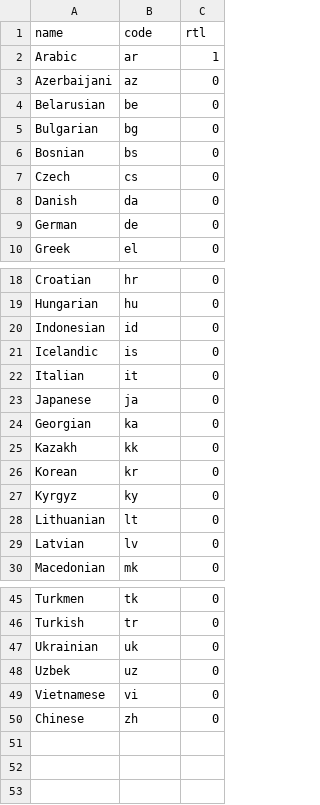
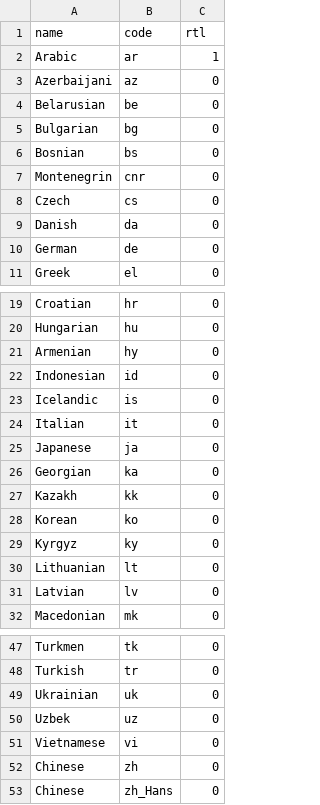
Before and after one commit to ioi/translation, a CSV file: data/languages.csv (was data/languages2019.csv), drawn as a sheet; only a part is shown, gaps mark what is left out.

Commit message:
Update default countries, languages, and users data

```diff
--- a/data/languages2019.csv
+++ b/data/languages.csv
@@ -6,2 +6,3 @@ Bulgarian,bg,0
 Bosnian,bs,0
+Montenegrin,cnr,0
 Czech,cs,0
@@ -19,2 +20,3 @@ Croatian,hr,0
 Hungarian,hu,0
+Armenian,hy,0
 Indonesian,id,0
@@ -25,3 +27,3 @@ Georgian,ka,0
 Kazakh,kk,0
-Korean,kr,0
+Korean,ko,0
 Kyrgyz,ky,0
@@ -50 +52,2 @@ Vietnamese,vi,0
 Chinese,zh,0
+Chinese,zh_Hans,0
```
Also changed, not shown: data/countries.csv, 2 other files.
